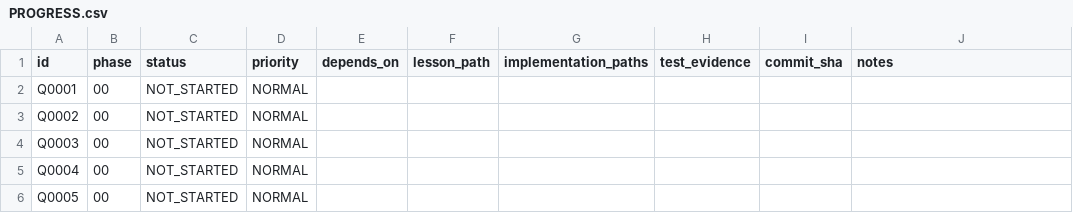
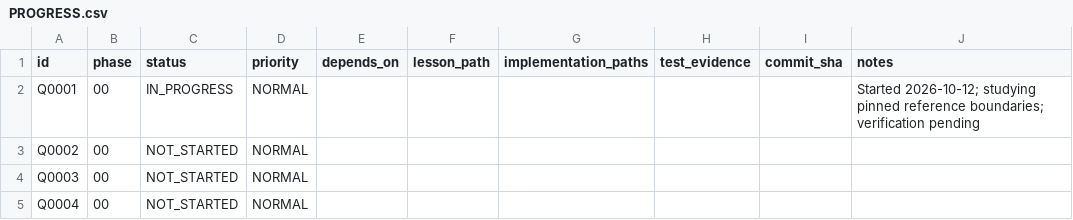
Before and after one commit to sabareeshrao/Shopify, a CSV file: tracking/PROGRESS.csv, drawn as a sheet; only a part is shown; the shorter side is filled out with more unchanged rows.

Commit message:
tracking(Q0001): begin source inventory, not yet verified

```diff
--- a/tracking/PROGRESS.csv
+++ b/tracking/PROGRESS.csv
@@ -1,3 +1,3 @@
 id,phase,status,priority,depends_on,lesson_path,implementation_paths,test_evidence,commit_sha,notes
-Q0001,00,NOT_STARTED,NORMAL,,,,,,
+Q0001,00,IN_PROGRESS,NORMAL,,,,,,Started 2026-10-12; studying pinned reference boundaries; verification pending
 Q0002,00,NOT_STARTED,NORMAL,,,,,,
```
